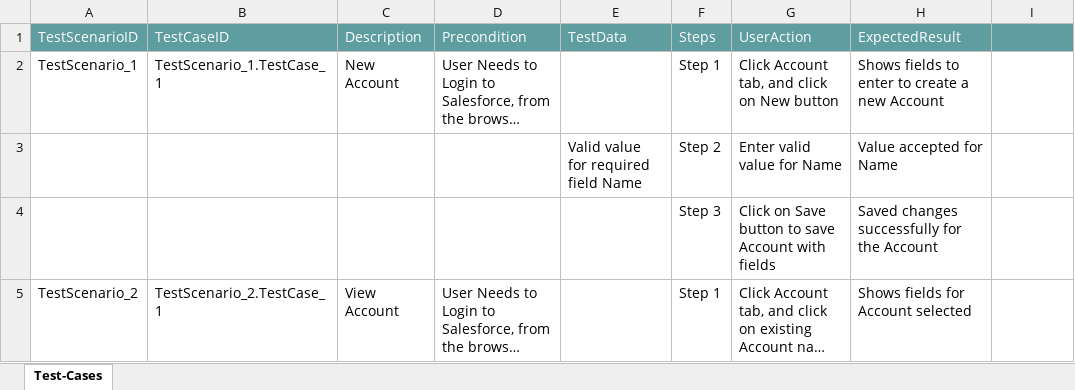
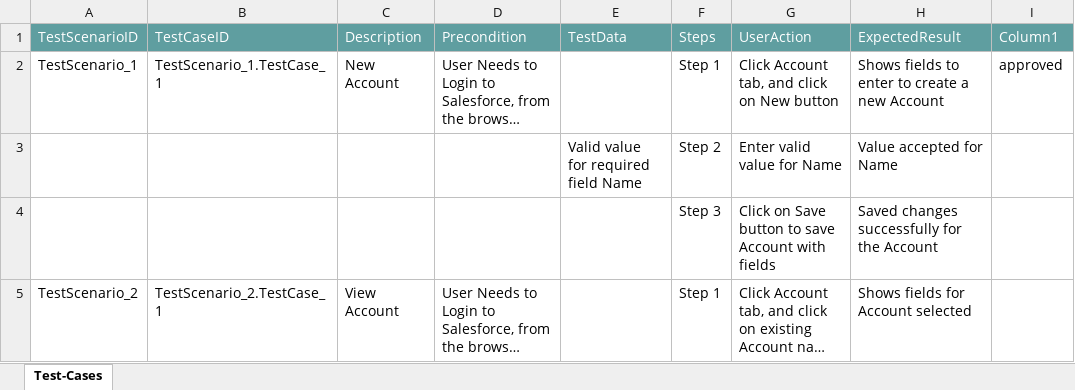
Before and after one commit to ShaikMohamedIrfan/Test12, an Excel workbook: test12.xlsx, sheet Test-Cases, drawn as a sheet; only a part is shown; long unchanged cells end in …; values as stored, in another font and other column widths than the file's, no borders; table styles not drawn; the diff names each change by its address in the sheet, - before the commit and + after, or states it on an @@ line.

Commit message:
Update test12.xlsx

```diff
--- a/test12.xlsx (sheet Test-Cases)
+++ b/test12.xlsx (sheet Test-Cases)
-I1: (empty)
+I1: Column1
-I2 (Column1): (empty)
+I2 (Column1): approved
```
